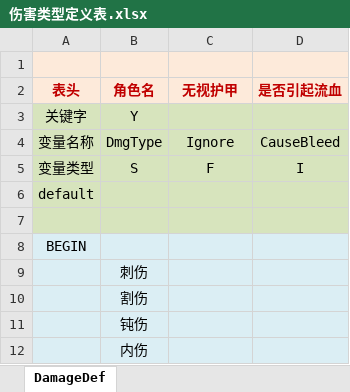
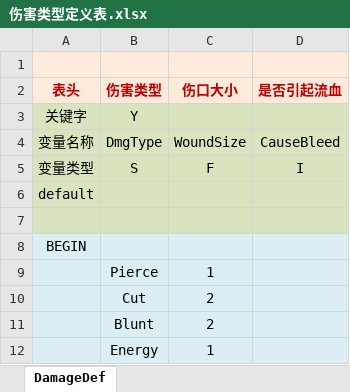
Before and after one commit to potsh/Gongfu-World, an Excel workbook: Assets/Data/excel/伤害类型定义表.xlsx, sheet DamageDef, drawn as a sheet; values as stored, in another font and other column widths than the file's, no borders; conditional formats not drawn; removed rows and columns are numbered as before the commit, all else as after; the diff names each change by its address in the sheet, - before the commit and + after, or states it on an @@ line.

```diff
--- a/Assets/Data/excel/伤害类型定义表.xlsx (sheet DamageDef)
+++ b/Assets/Data/excel/伤害类型定义表.xlsx (sheet DamageDef)
-B2: 角色名
+B2: 伤害类型
-C2: 无视护甲
+C2: 伤口大小
-C4 (伤口大小): Ignore
+C4 (伤口大小): WoundSize
-row 9:  | 刺伤
-row 10:  | 割伤
-row 11:  | 钝伤
-row 12:  | 内伤
+row 9:  | Pierce | 1
+row 10:  | Cut | 2
+row 11:  | Blunt | 2
+row 12:  | Energy | 1
```
Also changed, not shown: Assets/Data/excel/功法数据表.xlsx, Assets/Data/excel/身体部位数据表.xlsx, 14 other files.
